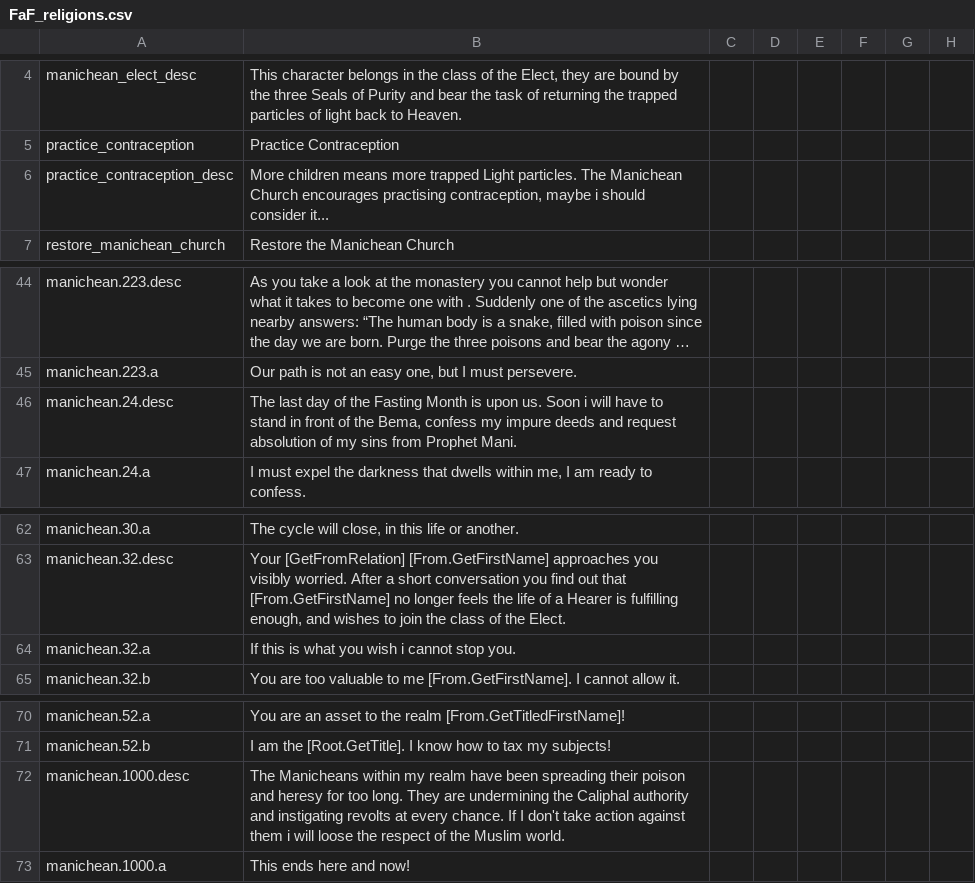
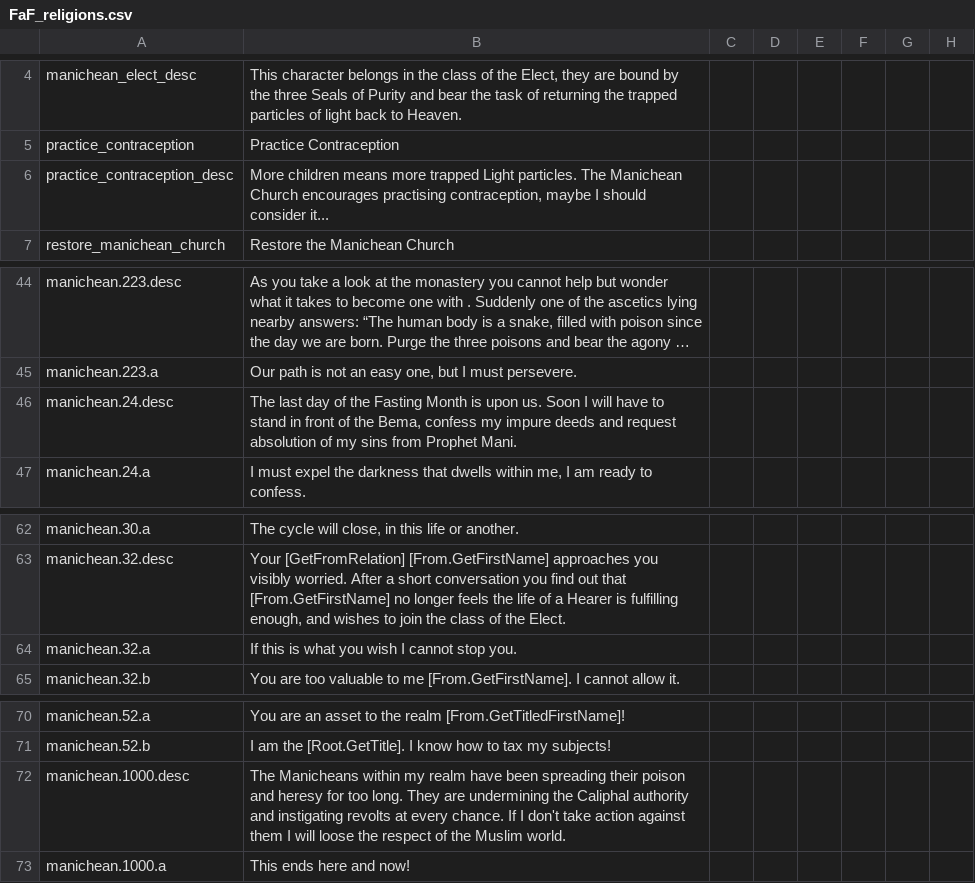
Before and after one commit to 00matthew2000/Lux-Ultima, a CSV file: localisation/FaF_religions.csv, drawn as a sheet; only a part is shown, gaps mark what is left out; long unchanged cells end in …; the diff names each change by its address in the sheet, - before the commit and + after, or states it on an @@ line.

Commit message:
Update FaF_religions.csv

```diff
--- a/localisation/FaF_religions.csv
+++ b/localisation/FaF_religions.csv
-B6: …contraception, maybe i should consider…
+B6: …contraception, maybe I should consider…
-B46: …us. Soon i will have…
+B46: …us. Soon I will have…
-B64: If this is what you wish i cannot stop you.
+B64: If this is what you wish I cannot stop you.
-B72: …against them i will loose…
+B72: …against them I will loose…
```
